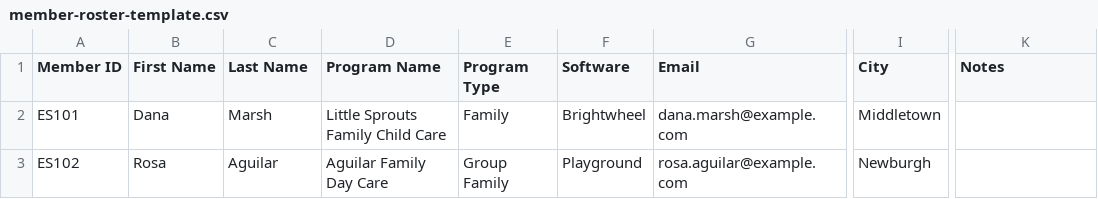
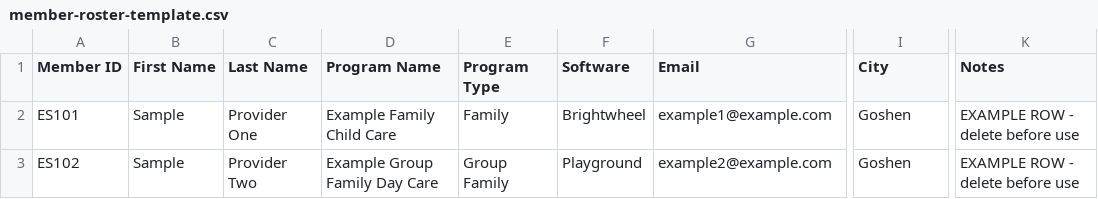
Before and after one commit to milescstorms/ESFCCC-APP, a CSV file: member-roster-template.csv, drawn as a sheet; only a part is shown, gaps mark what is left out; the diff names each change by its address in the sheet, - before the commit and + after, or states it on an @@ line.

```diff
--- a/member-roster-template.csv
+++ b/member-roster-template.csv
-B2 (First Name): Dana
+B2 (First Name): Sample
-C2 (Last Name): Marsh
+C2 (Last Name): Provider One
-D2 (Program Name): Little Sprouts Family Child Care
+D2 (Program Name): Example Family Child Care
-G2 (Email): dana.marsh@example.com
+G2 (Email): example1@example.com
-I2 (City): Middletown
+I2 (City): Goshen
-K2:K3 (Notes): (empty)
+K2:K3 (Notes): EXAMPLE ROW - delete before use
-B3 (First Name): Rosa
+B3 (First Name): Sample
-C3 (Last Name): Aguilar
+C3 (Last Name): Provider Two
-D3 (Program Name): Aguilar Family Day Care
+D3 (Program Name): Example Group Family Day Care
-G3 (Email): rosa.aguilar@example.com
+G3 (Email): example2@example.com
-I3 (City): Newburgh
+I3 (City): Goshen
```
